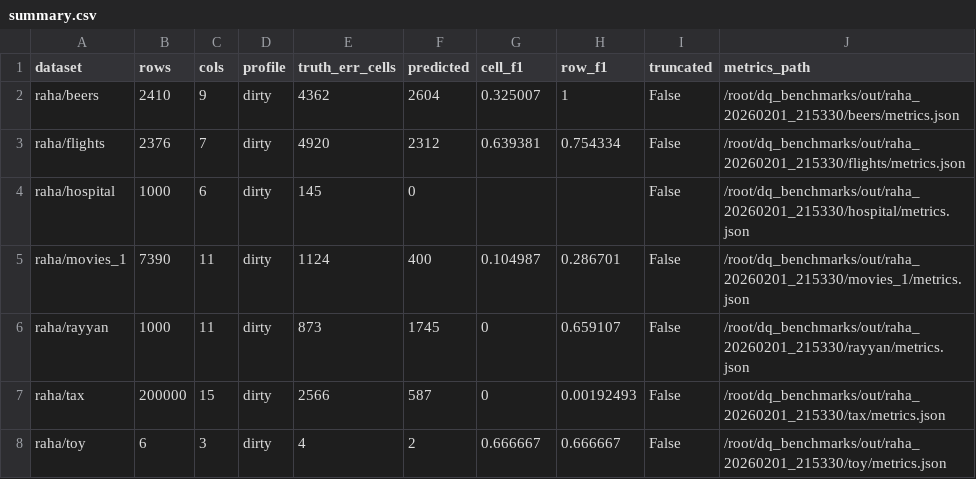
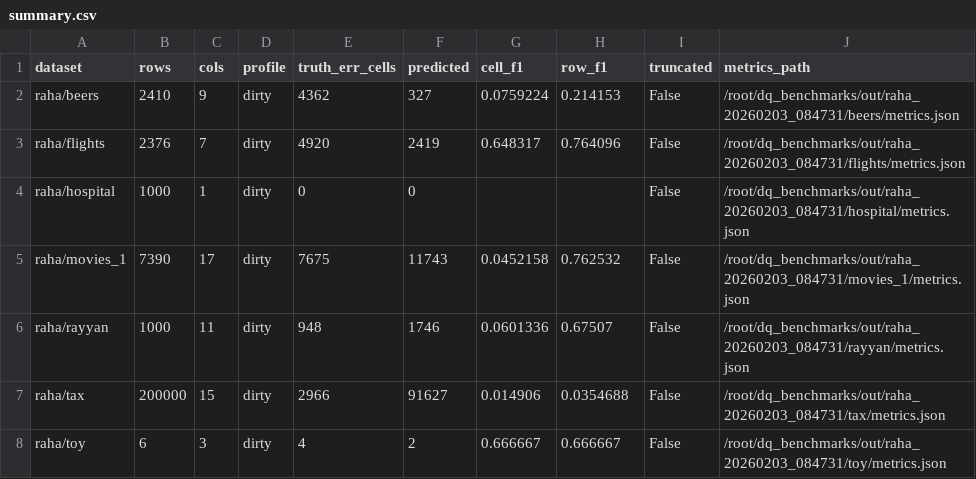
Before and after one commit to Tylor-Tian/dq_agent, a CSV file: benchmarks/raha_dirty/summary.csv, drawn as a sheet.

Commit message:
bench: add raha clean+dirty baselines and comparison

```diff
--- a/benchmarks/raha_dirty/summary.csv
+++ b/benchmarks/raha_dirty/summary.csv
@@ -1,8 +1,8 @@
 dataset,rows,cols,profile,truth_err_cells,predicted,cell_f1,row_f1,truncated,metrics_path
-raha/beers,2410,9,dirty,4362,2604,0.325007,1,False,/root/dq_benchmarks/out/raha_20260201_215330/beers/metrics.json
-raha/flights,2376,7,dirty,4920,2312,0.639381,0.754334,False,/root/dq_benchmarks/out/raha_20260201_215330/flights/metrics.json
-raha/hospital,1000,6,dirty,145,0,,,False,/root/dq_benchmarks/out/raha_20260201_215330/hospital/metrics.json
-raha/movies_1,7390,11,dirty,1124,400,0.104987,0.286701,False,/root/dq_benchmarks/out/raha_20260201_215330/movies_1/metrics.json
-raha/rayyan,1000,11,dirty,873,1745,0,0.659107,False,/root/dq_benchmarks/out/raha_20260201_215330/rayyan/metrics.json
-raha/tax,200000,15,dirty,2566,587,0,0.00192493,False,/root/dq_benchmarks/out/raha_20260201_215330/tax/metrics.json
-raha/toy,6,3,dirty,4,2,0.666667,0.666667,False,/root/dq_benchmarks/out/raha_20260201_215330/toy/metrics.json
+raha/beers,2410,9,dirty,4362,327,0.0759224,0.214153,False,/root/dq_benchmarks/out/raha_20260203_084731/beers/metrics.json
+raha/flights,2376,7,dirty,4920,2419,0.648317,0.764096,False,/root/dq_benchmarks/out/raha_20260203_084731/flights/metrics.json
+raha/hospital,1000,1,dirty,0,0,,,False,/root/dq_benchmarks/out/raha_20260203_084731/hospital/metrics.json
+raha/movies_1,7390,17,dirty,7675,11743,0.0452158,0.762532,False,/root/dq_benchmarks/out/raha_20260203_084731/movies_1/metrics.json
+raha/rayyan,1000,11,dirty,948,1746,0.0601336,0.67507,False,/root/dq_benchmarks/out/raha_20260203_084731/rayyan/metrics.json
+raha/tax,200000,15,dirty,2966,91627,0.014906,0.0354688,False,/root/dq_benchmarks/out/raha_20260203_084731/tax/metrics.json
+raha/toy,6,3,dirty,4,2,0.666667,0.666667,False,/root/dq_benchmarks/out/raha_20260203_084731/toy/metrics.json
```
Also changed, not shown: benchmarks/raha_clean/summary.csv, 7 other files.
